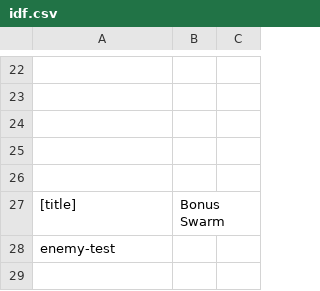
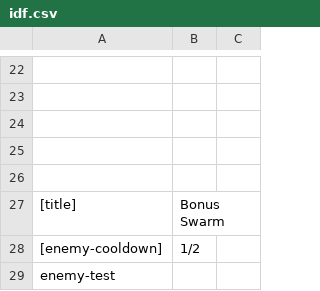
Before and after one commit to ibrahimKayraDural/islandDefender, a CSV file: Assets/Data/WaveData/idf.csv, drawn as a sheet; only a part is shown, gaps mark what is left out; the diff names each change by its address in the sheet, - before the commit and + after, or states it on an @@ line.

Commit message:
Unresolved error
enemy and wave cooldown values do not refresh correctly. There is literally no reason for this to happen. I'm trying to solve this.

```diff
--- a/Assets/Data/WaveData/idf.csv
+++ b/Assets/Data/WaveData/idf.csv
+row 28: [enemy-cooldown] | 1/2
```
Also changed, not shown: 11 other files.
